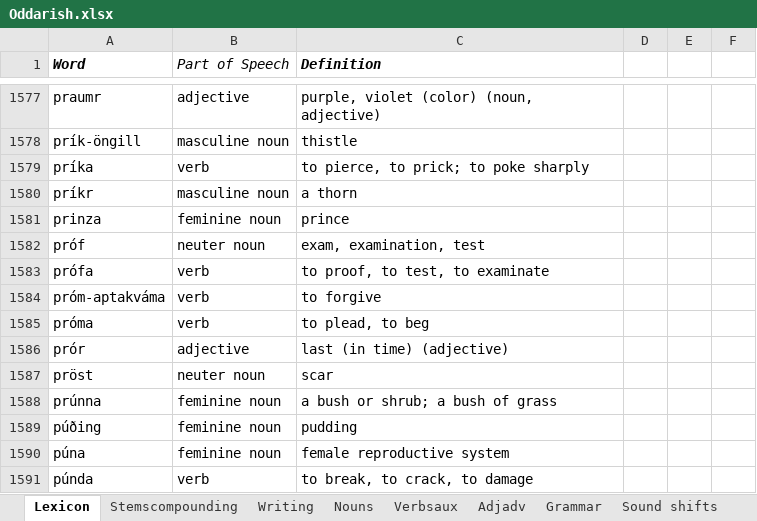
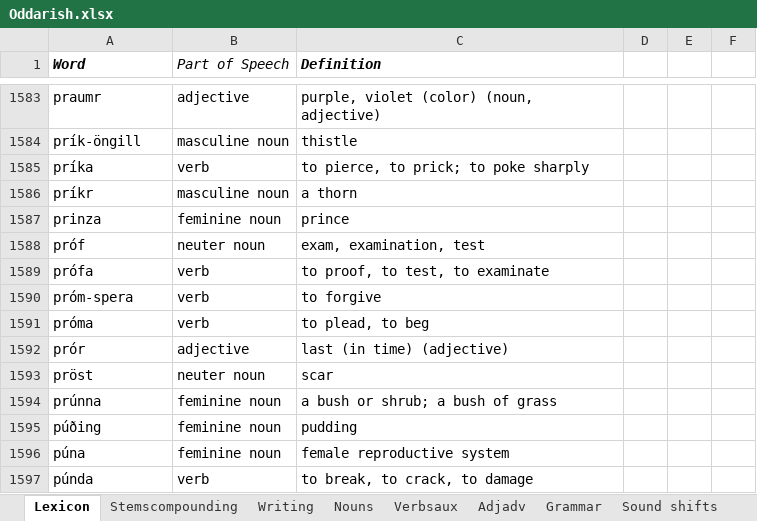
Before and after one commit to Oneo64/Aldraheimr, an Excel workbook: Literature/Languages/Oddarish.xlsx, sheet Lexicon, drawn as a sheet; only a part is shown, gaps mark what is left out; values as stored, in another font and other column widths than the file's, no borders; charts and pictures and table styles not drawn; addresses are those after the commit; the diff covers the shown part only; the diff names each change by its address in the sheet, - before the commit and + after, or states it on an @@ line.

```diff
--- a/Literature/Languages/Oddarish.xlsx (sheet Lexicon)
+++ b/Literature/Languages/Oddarish.xlsx (sheet Lexicon)
-A1590 (Word): próm-aptakváma
+A1590 (Word): próm-spera
```
Also changed, not shown: 10 added rows and 2 removed rows elsewhere in this sheet.
